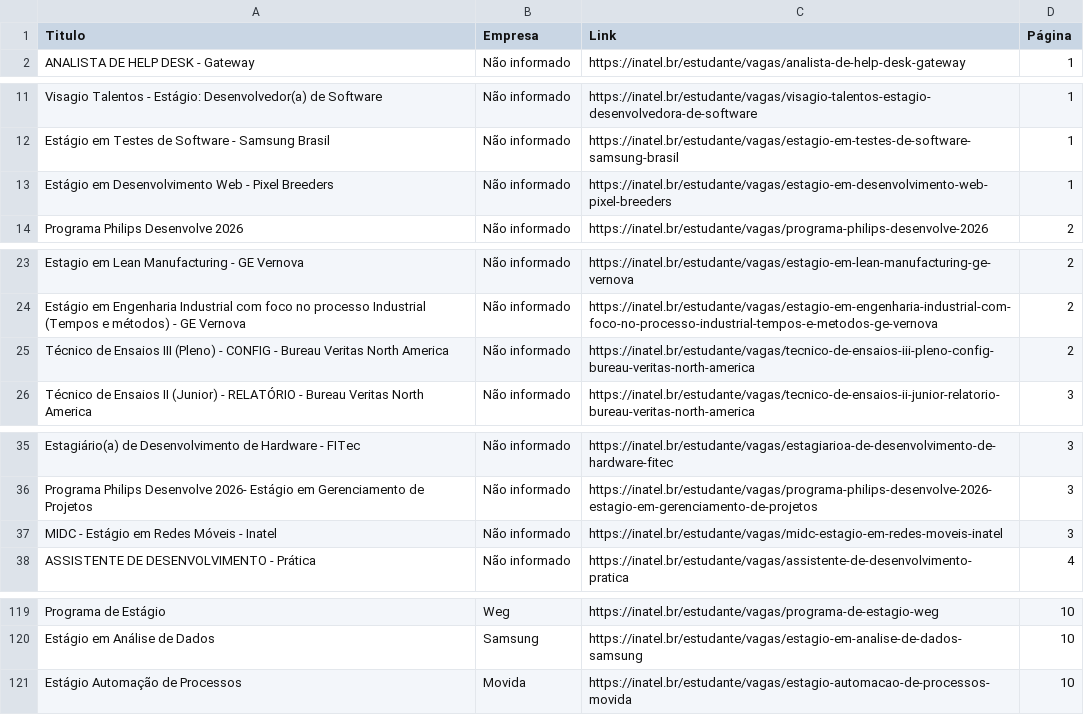
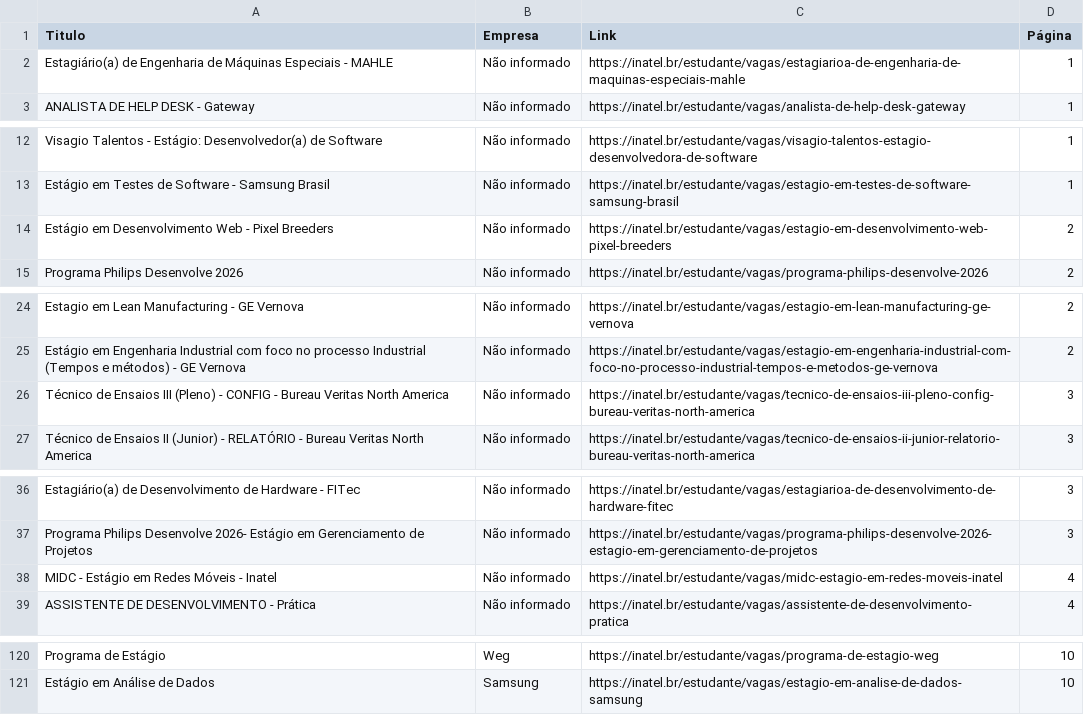
Before and after one commit to Joao0015/inatel-vagas-bot2.0, a CSV file: vagas_estagio_inatel.csv, drawn as a sheet; only a part is shown, gaps mark what is left out; the diff covers the shown part only.

```diff
--- a/vagas_estagio_inatel.csv
+++ b/vagas_estagio_inatel.csv
@@ -1,2 +1,3 @@
 Titulo,Empresa,Link,Página
+Estagiário(a) de Engenharia de Máquinas Especiais - MAHLE,Não informado,https://inatel.br/estudante/vagas/estagiarioa-de-engenharia-de-maquinas-especiais-mahle,1
 ANALISTA DE HELP DESK - Gateway,Não informado,https://inatel.br/estudante/vagas/analista-de-help-desk-gateway,1
@@ -12,3 +13,3 @@ Visagio Talentos - Estágio: Desenvolvedor(a) de Software,Não informado,https:/
 Estágio em Testes de Software - Samsung Brasil,Não informado,https://inatel.br/estudante/vagas/estagio-em-testes-de-software-samsung-brasil,1
-Estágio em Desenvolvimento Web - Pixel Breeders,Não informado,https://inatel.br/estudante/vagas/estagio-em-desenvolvimento-web-pixel-breeders,1
+Estágio em Desenvolvimento Web - Pixel Breeders,Não informado,https://inatel.br/estudante/vagas/estagio-em-desenvolvimento-web-pixel-breeders,2
 Programa Philips Desenvolve 2026,Não informado,https://inatel.br/estudante/vagas/programa-philips-desenvolve-2026,2
@@ -24,3 +25,3 @@ Estagio em Lean Manufacturing - GE Vernova,Não informado,https://inatel.br/estu
 Estágio em Engenharia Industrial com foco no processo Industrial (Tempos e métodos) - GE Vernova,Não informado,https://inatel.br/estudante/vagas/estagio-em-engenharia-industrial-com-foco-no-processo-industrial-tempos-e-metodos-ge-vernova,2
-Técnico de Ensaios III (Pleno) - CONFIG - Bureau Veritas North America,Não informado,https://inatel.br/estudante/vagas/tecnico-de-ensaios-iii-pleno-config-bureau-veritas-north-america,2
+Técnico de Ensaios III (Pleno) - CONFIG - Bureau Veritas North America,Não informado,https://inatel.br/estudante/vagas/tecnico-de-ensaios-iii-pleno-config-bureau-veritas-north-america,3
 Técnico de Ensaios II (Junior) - RELATÓRIO - Bureau Veritas North America,Não informado,https://inatel.br/estudante/vagas/tecnico-de-ensaios-ii-junior-relatorio-bureau-veritas-north-america,3
@@ -36,3 +37,3 @@ Estagiário(a) de Desenvolvimento de Hardware - FITec,Não informado,https://ina
 Programa Philips Desenvolve 2026- Estágio em Gerenciamento de Projetos,Não informado,https://inatel.br/estudante/vagas/programa-philips-desenvolve-2026-estagio-em-gerenciamento-de-projetos,3
-MIDC - Estágio em Redes Móveis - Inatel,Não informado,https://inatel.br/estudante/vagas/midc-estagio-em-redes-moveis-inatel,3
+MIDC - Estágio em Redes Móveis - Inatel,Não informado,https://inatel.br/estudante/vagas/midc-estagio-em-redes-moveis-inatel,4
 ASSISTENTE DE DESENVOLVIMENTO - Prática,Não informado,https://inatel.br/estudante/vagas/assistente-de-desenvolvimento-pratica,4
@@ -120,2 +121 @@ Programa de Estágio,Weg,https://inatel.br/estudante/vagas/programa-de-estagio-w
 Estágio em Análise de Dados,Samsung,https://inatel.br/estudante/vagas/estagio-em-analise-de-dados-samsung,10
-Estágio Automação de Processos,Movida,https://inatel.br/estudante/vagas/estagio-automacao-de-processos-movida,10
```
Also changed, not shown: 6 edited cells elsewhere in this file.
